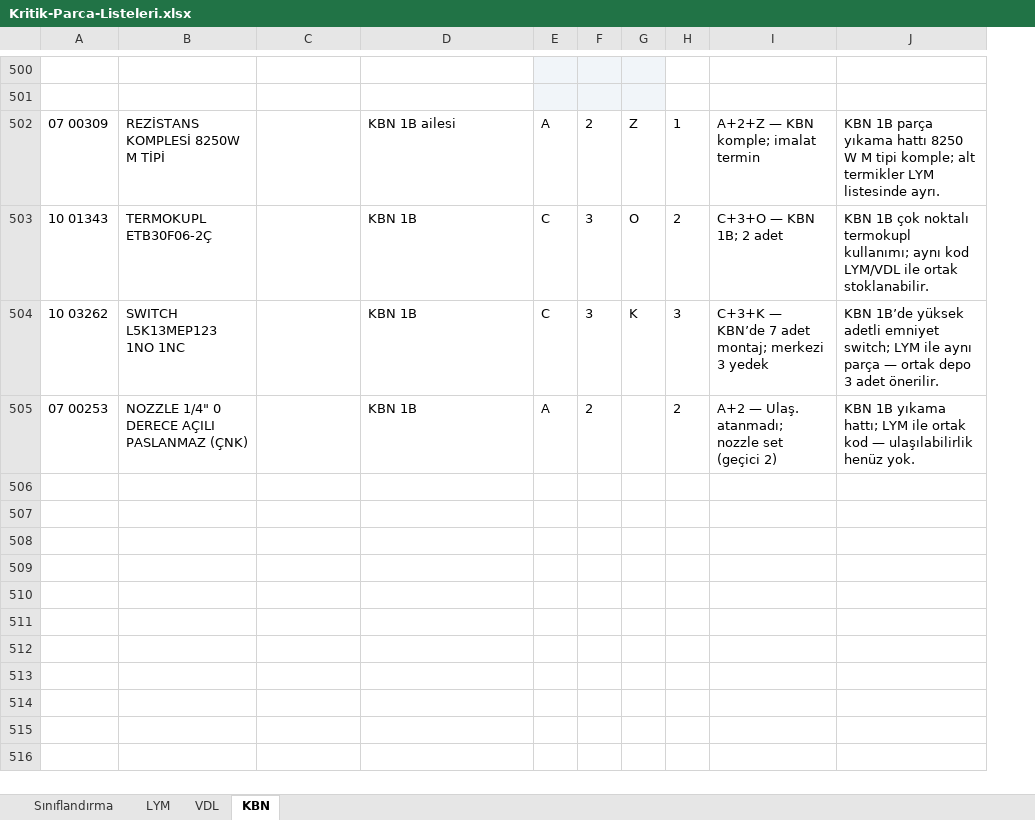
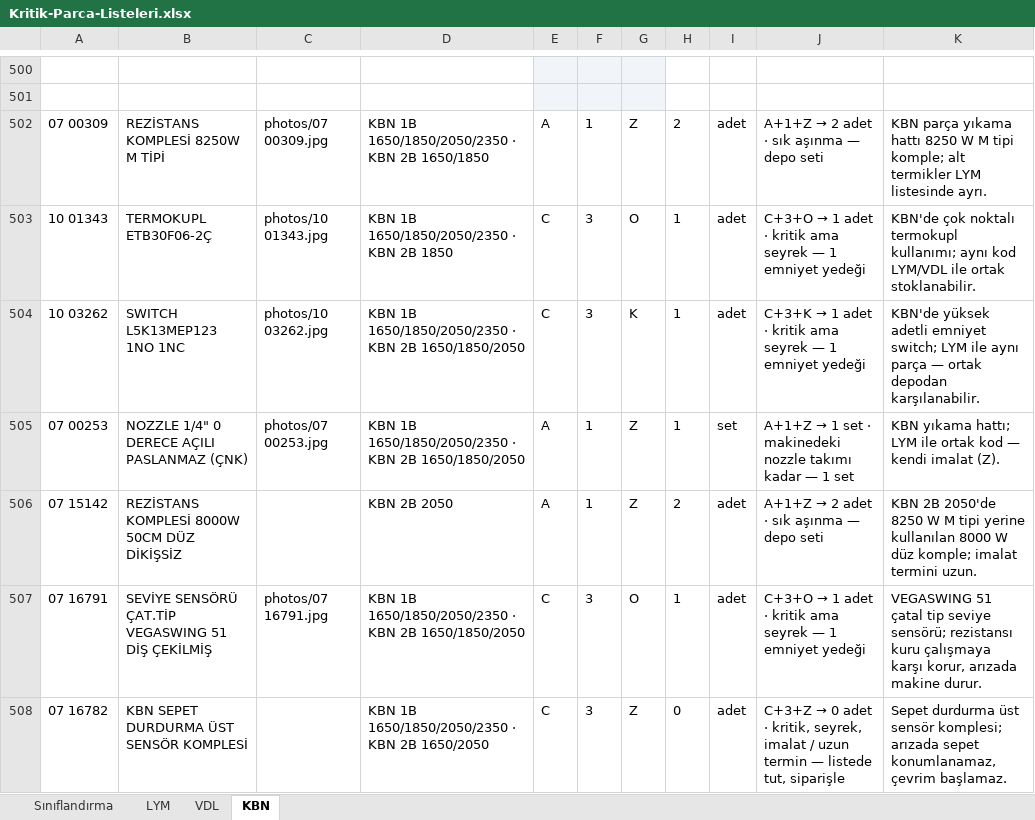
Before and after one commit to TheVanerr/RESEARCH, an Excel workbook: KRİTİK PARÇA LİSTESİ/Kritik-Parca-Listeleri.xlsx, sheet KBN, drawn as a sheet; only a part is shown, gaps mark what is left out; values as stored, in another font and other column widths than the file's, no borders; addresses are those after the commit; the diff covers the shown part only; the diff names each change by its address in the sheet, - before the commit and + after, or states it on an @@ line.

```diff
--- a/KRİTİK PARÇA LİSTESİ/Kritik-Parca-Listeleri.xlsx (sheet KBN)
+++ b/KRİTİK PARÇA LİSTESİ/Kritik-Parca-Listeleri.xlsx (sheet KBN)
+column I, rows 502-505: adet | adet | adet | set
-C502: (empty)
+C502: photos/07 00309.jpg
-D502: KBN 1B ailesi
+D502: KBN 1B 1650/1850/2050/2350 · KBN 2B 1650/1850
-F502: 2
+F502: 1
-H502: 1
+H502: 2
@@ J502: A+2+Z — KBN komple; imalat termin → A+1+Z → 2 adet · sık aşınma — depo seti @@
-K502: KBN 1B parça yıkama…
+K502: KBN parça yıkama…
-C503: (empty)
+C503: photos/10 01343.jpg
-D503: KBN 1B
+D503: KBN 1B 1650/1850/2050/2350 · KBN 2B 1850
-H503: 2
+H503: 1
@@ J503: C+3+O — KBN 1B; 2 adet → C+3+O → 1 adet · kritik ama seyrek — 1 emniyet yedeği @@
-K503: KBN 1B çok noktalı…
+K503: KBN'de çok noktalı…
-C504: (empty)
+C504: photos/10 03262.jpg
-D504:D505: KBN 1B
+D504:D505: KBN 1B 1650/1850/2050/2350 · KBN 2B 1650/1850/2050
-H504: 3
+H504: 1
@@ J504: C+3+K — KBN’de 7 adet montaj; merkezi 3 yedek → C+3+K → 1 adet · kritik ama seyrek — 1 emniyet yedeği @@
-K504: KBN 1B’de yüksek adetli emniyet switch; LYM ile aynı parça — ortak depo 3 adet önerilir.
+K504: KBN'de yüksek adetli emniyet switch; LYM ile aynı parça — ortak depodan karşılanabilir.
-C505: (empty)
+C505: photos/07 00253.jpg
-F505: 2
+F505: 1
-G505: (empty)
+G505: Z
-H505: 2
+H505: 1
@@ J505: A+2 — Ulaş. atanmadı; nozzle set (geçici 2) → A+1+Z → 1 set · makinedeki nozzle takımı kadar — 1 set @@
-K505: KBN 1B yıkama hattı; LYM ile ortak kod — ulaşılabilirlik henüz yok.
+K505: KBN yıkama hattı; LYM ile ortak kod — kendi imalat (Z).
+row 506: 07 15142 | REZİSTANS KOMPLESİ 8000W 50CM DÜZ DİKİŞSİZ |  | KBN 2B 2050 | A | 1 | Z | 2 | adet | A+1+Z → 2 adet · sık aşınma — depo seti | KBN 2B 2050'de 8250 W M tipi yerine kullanılan 8000 W düz komple; imalat termini uzun.
+row 507: 07 16791 | SEVİYE SENSÖRÜ ÇAT.TİP VEGASWING 51 DİŞ ÇEKİLMİŞ | photos/07 16791.jpg | KBN 1B 1650/1850/2050/2350 · KBN 2B 1650/1850/2050 | C | 3 | O | 1 | adet | C+3+O → 1 adet · kritik ama seyrek — 1 emniyet yedeği | VEGASWING 51 çatal tip seviye sensörü; rezistansı kuru çalışmaya karşı korur, arızada makine durur.
+row 508: 07 16782 | KBN SEPET DURDURMA ÜST SENSÖR KOMPLESİ |  | KBN 1B 1650/1850/2050/2350 · KBN 2B 1650/2050 | C | 3 | Z | 0 | adet | C+3+Z → 0 adet · kritik, seyrek, imalat / uzun termin — listede tut, siparişle | Sepet durdurma üst sensör komplesi; arızada sepet konumlanamaz, çevrim başlamaz.
```
Also changed, not shown: 40 added rows elsewhere in this sheet, sheet VDL, sheet LYM, sheet Sınıflandırma, 41 other files.
